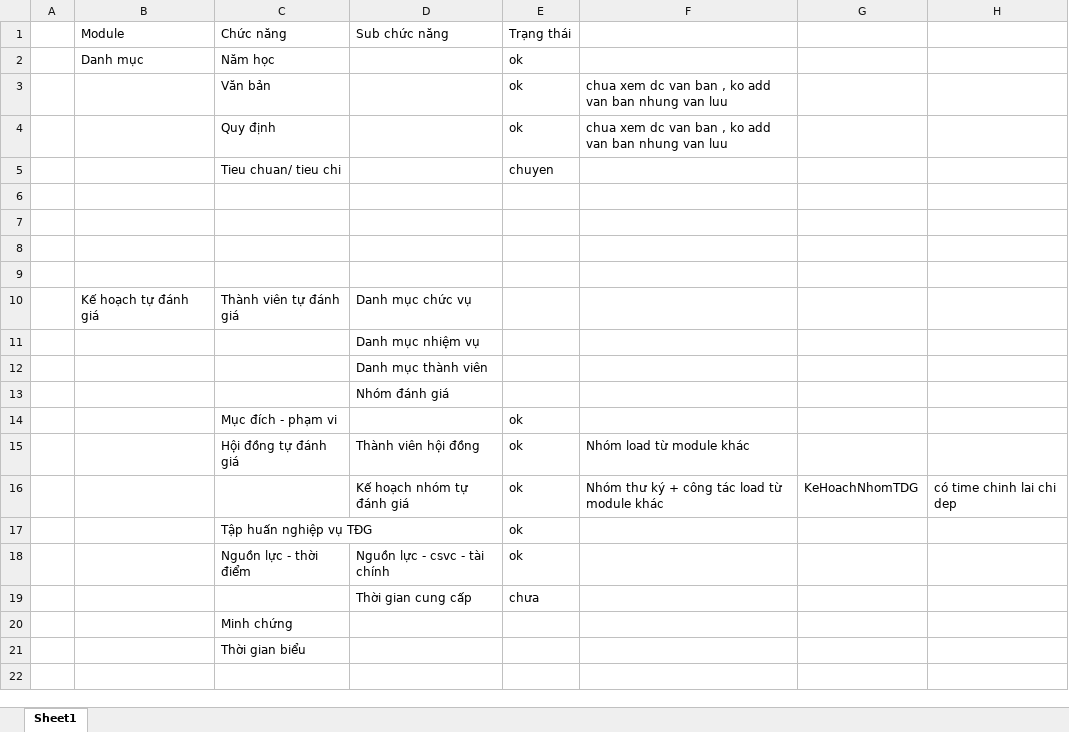
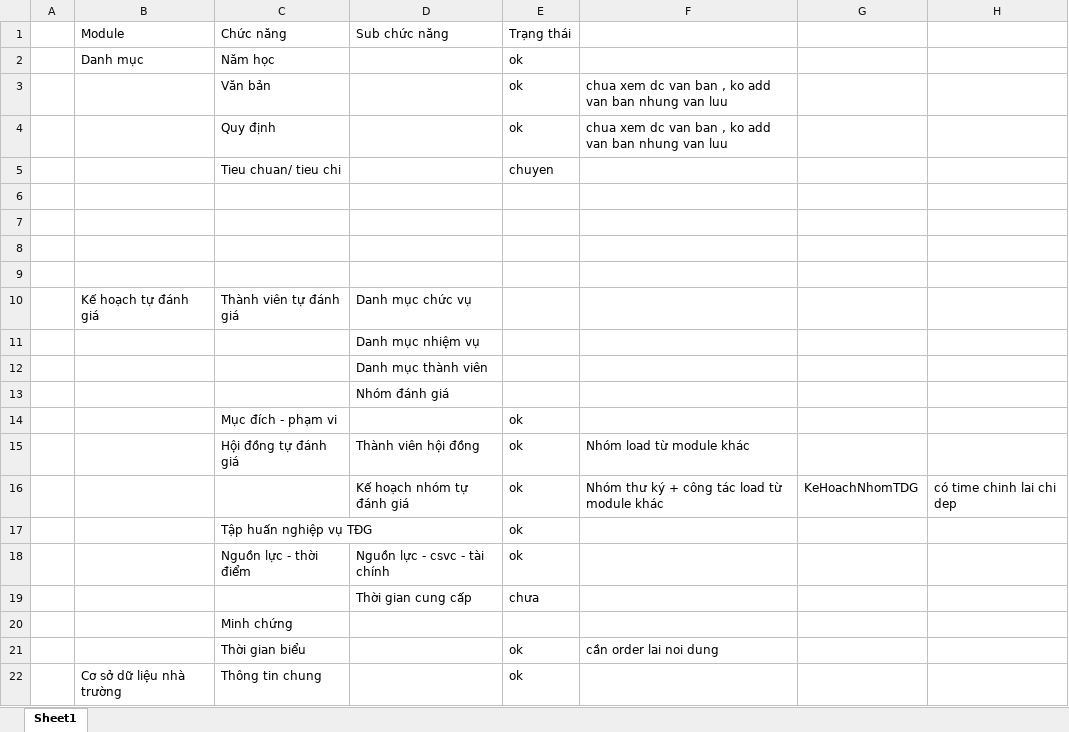
Before and after one commit to loivv/APQA, an Excel workbook: ChucNang.xlsx, sheet Sheet1, drawn as a sheet; values as stored, in another font and other column widths than the file's, no borders; removed rows and columns are numbered as before the commit, all else as after; the diff names each change by its address in the sheet, - before the commit and + after, or states it on an @@ line.

```diff
--- a/ChucNang.xlsx (sheet Sheet1)
+++ b/ChucNang.xlsx (sheet Sheet1)
-row 21:  |  | Thời gian biểu
+row 21:  |  | Thời gian biểu |  | ok | cần order lai noi dung
+row 22:  | Cơ sở dữ liệu nhà trường | Thông tin chung |  | ok
```
Also changed, not shown: 24 other files.
